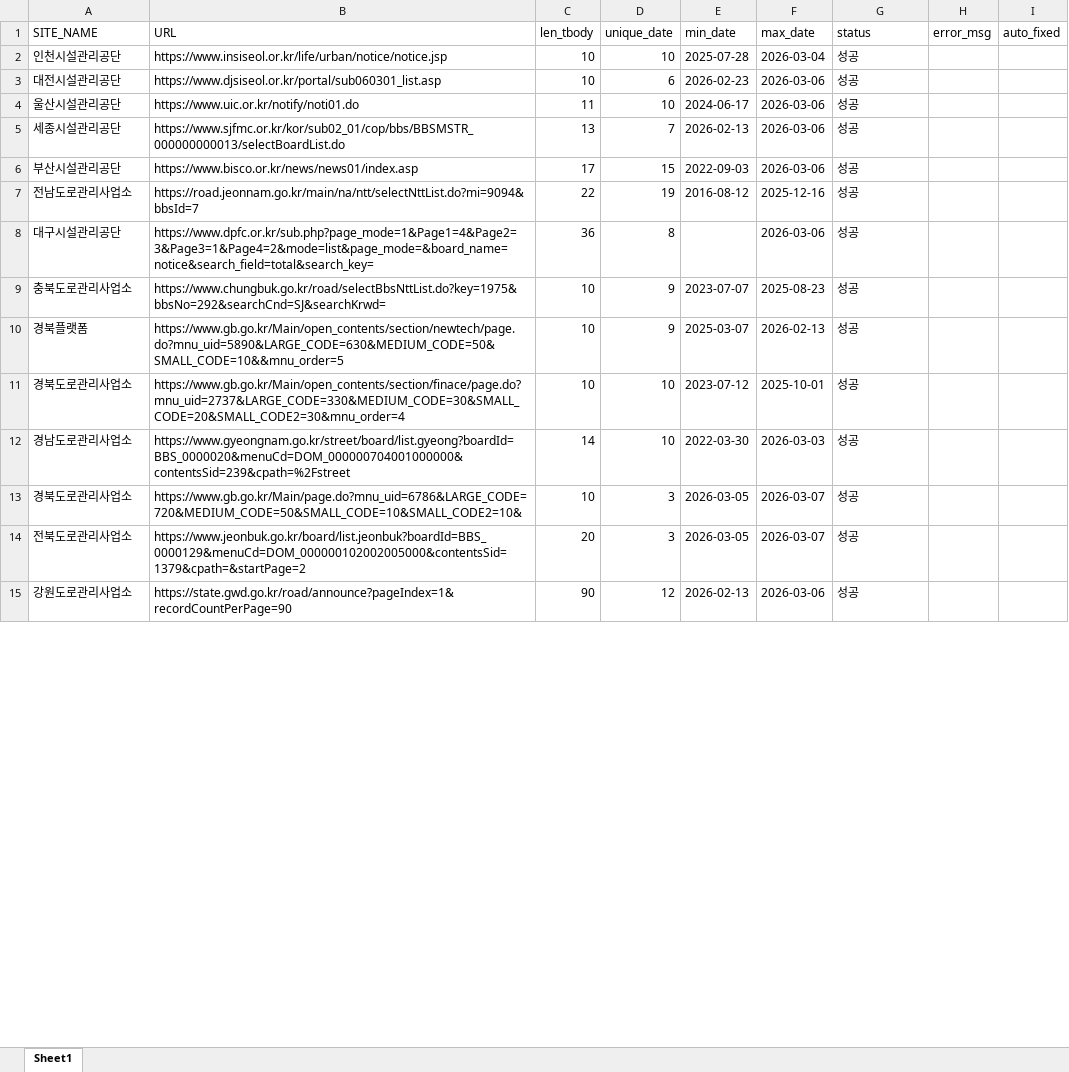
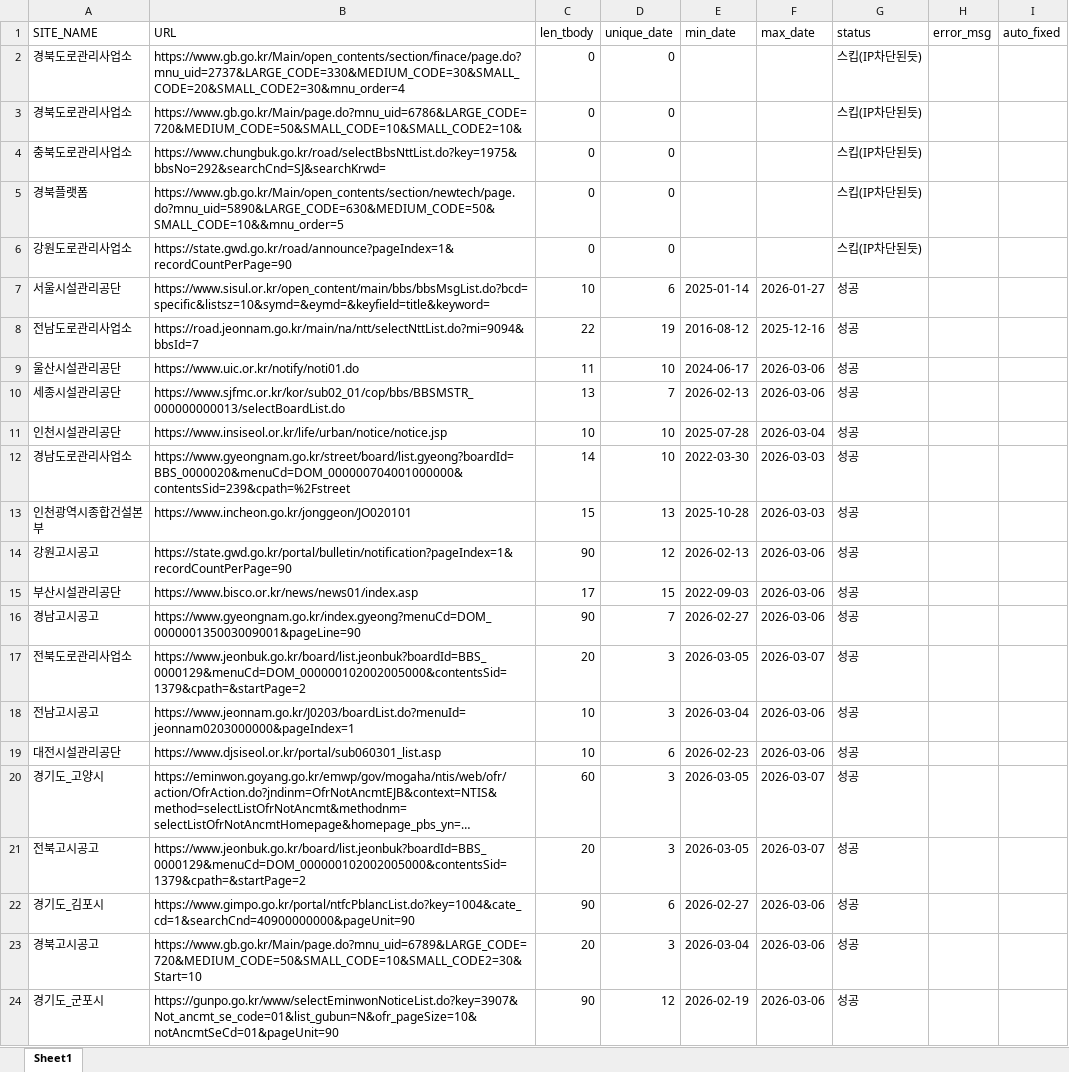
Before and after one commit to kangdotsukha-oss/crawl-project, an Excel workbook: df_log_20260307.xlsx, sheet Sheet1, drawn as a sheet; only a part is shown; long unchanged cells end in …; values as stored, in another font and other column widths than the file's, no borders; removed rows and columns are numbered as before the commit, all else as after; the diff covers the shown part only; the diff names each change by its address in the sheet, - before the commit and + after, or states it on an @@ line.

```diff
--- a/df_log_20260307.xlsx (sheet Sheet1)
+++ b/df_log_20260307.xlsx (sheet Sheet1)
+row 2: 경북도로관리사업소 | https://www.gb.go.kr/Main/open_contents/section/finace/page.do?mnu_uid=2737&LARGE_CODE=330&MEDIUM_CODE=30&SMALL_CODE=20&SMALL_CODE2=30&mnu_order=4 | 0 | 0 |  |  | 스킵(IP차단된듯)
+row 3: 경북도로관리사업소 | https://www.gb.go.kr/Main/page.do?mnu_uid=6786&LARGE_CODE=720&MEDIUM_CODE=50&SMALL_CODE=10&SMALL_CODE2=10& | 0 | 0 |  |  | 스킵(IP차단된듯)
+row 4: 충북도로관리사업소 | https://www.chungbuk.go.kr/road/selectBbsNttList.do?key=1975&bbsNo=292&searchCnd=SJ&searchKrwd= | 0 | 0 |  |  | 스킵(IP차단된듯)
+row 5: 경북플랫폼 | https://www.gb.go.kr/Main/open_contents/section/newtech/page.do?mnu_uid=5890&LARGE_CODE=630&MEDIUM_CODE=50&SMALL_CODE=10&&mnu_order=5 | 0 | 0 |  |  | 스킵(IP차단된듯)
+row 6: 강원도로관리사업소 | https://state.gwd.go.kr/road/announce?pageIndex=1&recordCountPerPage=90 | 0 | 0 |  |  | 스킵(IP차단된듯)
-A7 (SITE_NAME): 대전시설관리공단
+A7 (SITE_NAME): 서울시설관리공단
-B7 (URL): https://www.djsiseol.or.kr/portal/sub060301_list.asp
+B7 (URL): https://www.sisul.or.kr/open_content/main/bbs/bbsMsgList.do?bcd=specific&listsz=10&symd=&eymd=&keyfield=title&keyword=
-E7 (min_date): 2026-02-23
+E7 (min_date): 2025-01-14
-F7 (max_date): 2026-03-06
+F7 (max_date): 2026-01-27
@@ row 7 moved to row 8: 전남도로관리사업소 @@
@@ row 2 moved to row 11: 인천시설관리공단 @@
@@ row 20 moved to row 13: 인천광역시종합건설본부 @@
@@ row 25 moved to row 14: 강원고시공고 @@
-row 8: 대구시설관리공단 | https://www.dpfc.or.kr/sub.php?page_mode=1&Page1=4&Page2=3&Page3=1&Page4=2&mode=list&page_mode=&board_name=notice&search_field=total&search_key= | 36 | 8 |  | 2026-03-06 | 성공
-row 9: 충북도로관리사업소 | https://www.chungbuk.go.kr/road/selectBbsNttList.do?key=1975&bbsNo=292&searchCnd=SJ&searchKrwd= | 10 | 9 | 2023-07-07 | 2025-08-23 | 성공
-row 10: 경북플랫폼 | https://www.gb.go.kr/Main/open_contents/section/newtech/page.do?mnu_uid=5890&LARGE_CODE=630&MEDIUM_CODE=50&SMALL_CODE=10&&mnu_order=5 | 10 | 9 | 2025-03-07 | 2026-02-13 | 성공
-row 11: 경북도로관리사업소 | https://www.gb.go.kr/Main/open_contents/section/finace/page.do?mnu_uid=2737&LARGE_CODE=330&MEDIUM_CODE=30&SMALL_CODE=20&SMALL_CODE2=30&mnu_order=4 | 10 | 10 | 2023-07-12 | 2025-10-01 | 성공
-row 13: 경북도로관리사업소 | https://www.gb.go.kr/Main/page.do?mnu_uid=6786&LARGE_CODE=720&MEDIUM_CODE=50&SMALL_CODE=10&SMALL_CODE2=10& | 10 | 3 | 2026-03-05 | 2026-03-07 | 성공
@@ row 32 moved to row 16: 경남고시공고 @@
@@ row 29 moved to row 18: 전남고시공고 @@
+row 19: 대전시설관리공단 | https://www.djsiseol.or.kr/portal/sub060301_list.asp | 10 | 6 | 2026-02-23 | 2026-03-06 | 성공
@@ row 33 moved to row 20: 경기도_고양시 @@
@@ row 28 moved to row 21: 전북고시공고 @@
@@ row 47 moved to row 22: 경기도_김포시 @@
@@ row 30 moved to row 23: 경북고시공고 @@
-A24 (SITE_NAME): 강원도로관리사업소
+A24 (SITE_NAME): 경기도_군포시
-B24 (URL): https://state.gwd.go.kr/road/announce?pageIndex=1&recordCountPerPage=90
+B24 (URL): https://gunpo.go.kr/www/selectEminwonNoticeList.do?key=3907&Not_ancmt_se_code=01&list_gubun=N&ofr_pageSize=10&notAncmtSeCd=01&pageUnit=90
-E24 (min_date): 2026-02-13
+E24 (min_date): 2026-02-19
```
Also changed, not shown: 66 added rows, 67 removed rows, 99 moved rows and 40 edited cells elsewhere in this sheet, df_list_20260307.xlsx, 1 other file.
